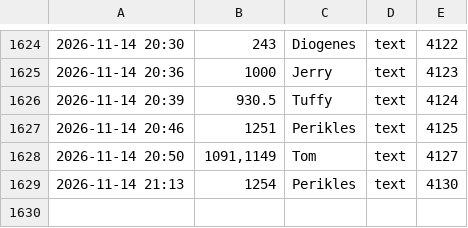
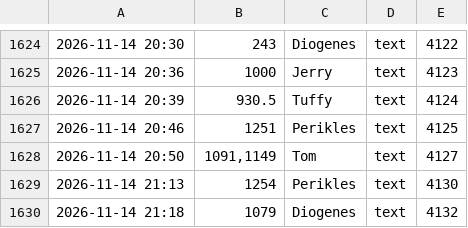
Before and after one commit to tramour-cmyk/androidapp_rpg_bornim, a TSV file: meldungen.tsv, drawn as a sheet; only a part is shown, gaps mark what is left out; the diff names each change by its address in the sheet, - before the commit and + after, or states it on an @@ line.

Commit message:
Meldung 1079 (Diogenes)

```diff
--- a/meldungen.tsv
+++ b/meldungen.tsv
+row 1630: 2026-11-14 21:18 | 1079 | Diogenes | text | 4132
```
